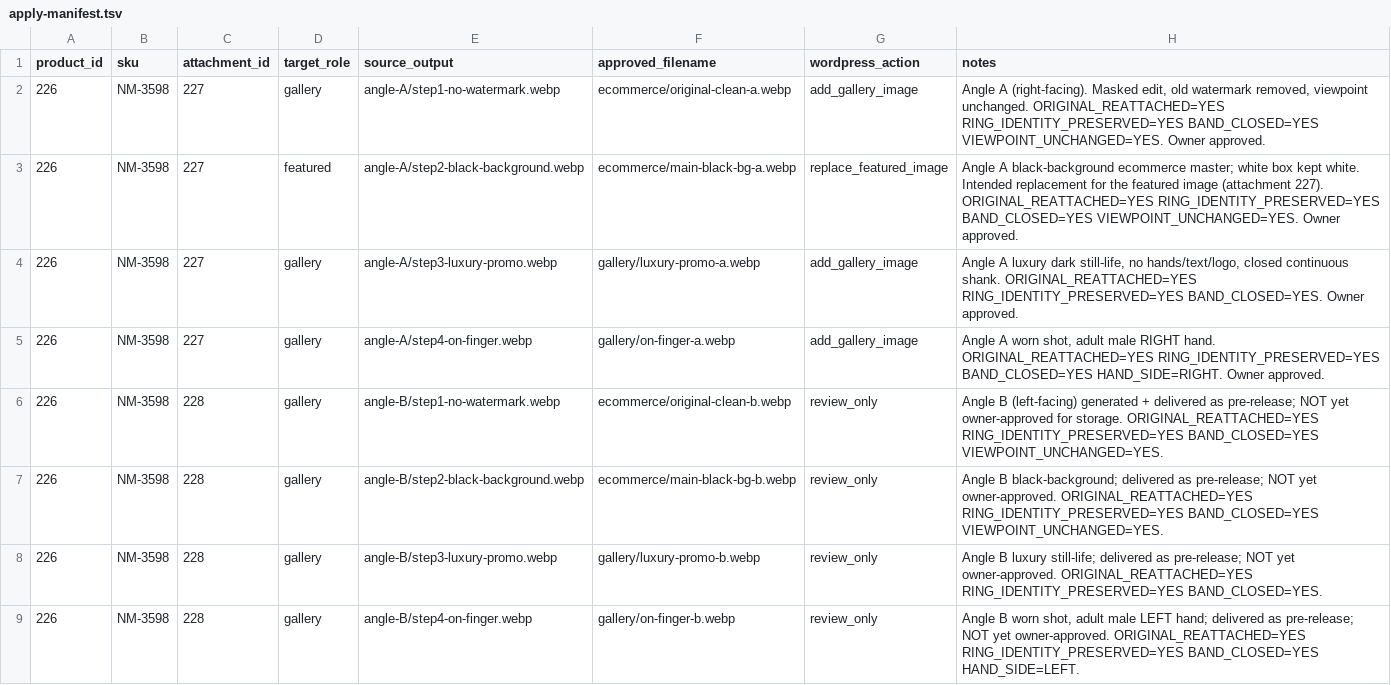
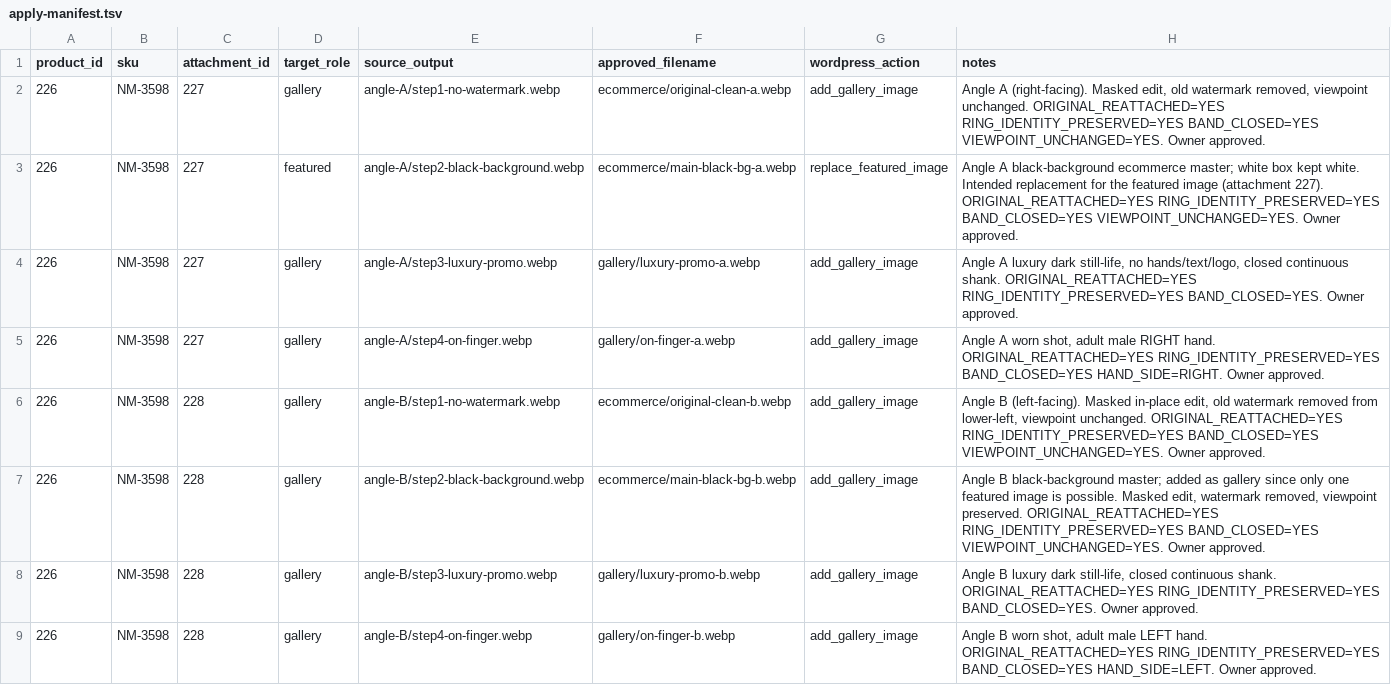
Before and after one commit to maryamghabel3-debug/radman-silver-store, a TSV file: media/approved/product-226/apply-manifest.tsv, drawn as a sheet.

Commit message:
Product 226: store owner-approved angle-B media (4/4 READY) -> media/approved/product-226/; product COMPLETE 8/8, summary updated

```diff
--- a/media/approved/product-226/apply-manifest.tsv
+++ b/media/approved/product-226/apply-manifest.tsv
@@ -5,5 +5,5 @@ product_id	sku	attachment_id	target_role	source_output	approved_filename	wordpre
 226	NM-3598	227	gallery	angle-A/step4-on-finger.webp	gallery/on-finger-a.webp	add_gallery_image	Angle A worn shot, adult male RIGHT hand. ORIGINAL_REATTACHED=YES RING_IDENTITY_PRESERVED=YES BAND_CLOSED=YES HAND_SIDE=RIGHT. Owner approved.
-226	NM-3598	228	gallery	angle-B/step1-no-watermark.webp	ecommerce/original-clean-b.webp	review_only	Angle B (left-facing) generated + delivered as pre-release; NOT yet owner-approved for storage. ORIGINAL_REATTACHED=YES RING_IDENTITY_PRESERVED=YES BAND_CLOSED=YES VIEWPOINT_UNCHANGED=YES.
-226	NM-3598	228	gallery	angle-B/step2-black-background.webp	ecommerce/main-black-bg-b.webp	review_only	Angle B black-background; delivered as pre-release; NOT yet owner-approved. ORIGINAL_REATTACHED=YES RING_IDENTITY_PRESERVED=YES BAND_CLOSED=YES VIEWPOINT_UNCHANGED=YES.
-226	NM-3598	228	gallery	angle-B/step3-luxury-promo.webp	gallery/luxury-promo-b.webp	review_only	Angle B luxury still-life; delivered as pre-release; NOT yet owner-approved. ORIGINAL_REATTACHED=YES RING_IDENTITY_PRESERVED=YES BAND_CLOSED=YES.
-226	NM-3598	228	gallery	angle-B/step4-on-finger.webp	gallery/on-finger-b.webp	review_only	Angle B worn shot, adult male LEFT hand; delivered as pre-release; NOT yet owner-approved. ORIGINAL_REATTACHED=YES RING_IDENTITY_PRESERVED=YES BAND_CLOSED=YES HAND_SIDE=LEFT.
+226	NM-3598	228	gallery	angle-B/step1-no-watermark.webp	ecommerce/original-clean-b.webp	add_gallery_image	Angle B (left-facing). Masked in-place edit, old watermark removed from lower-left, viewpoint unchanged. ORIGINAL_REATTACHED=YES RING_IDENTITY_PRESERVED=YES BAND_CLOSED=YES VIEWPOINT_UNCHANGED=YES. Owner approved.
+226	NM-3598	228	gallery	angle-B/step2-black-background.webp	ecommerce/main-black-bg-b.webp	add_gallery_image	Angle B black-background master; added as gallery since only one featured image is possible. Masked edit, watermark removed, viewpoint preserved. ORIGINAL_REATTACHED=YES RING_IDENTITY_PRESERVED=YES BAND_CLOSED=YES VIEWPOINT_UNCHANGED=YES. Owner approved.
+226	NM-3598	228	gallery	angle-B/step3-luxury-promo.webp	gallery/luxury-promo-b.webp	add_gallery_image	Angle B luxury dark still-life, closed continuous shank. ORIGINAL_REATTACHED=YES RING_IDENTITY_PRESERVED=YES BAND_CLOSED=YES. Owner approved.
+226	NM-3598	228	gallery	angle-B/step4-on-finger.webp	gallery/on-finger-b.webp	add_gallery_image	Angle B worn shot, adult male LEFT hand. ORIGINAL_REATTACHED=YES RING_IDENTITY_PRESERVED=YES BAND_CLOSED=YES HAND_SIDE=LEFT. Owner approved.
```
Also changed, not shown: 6 other files.
